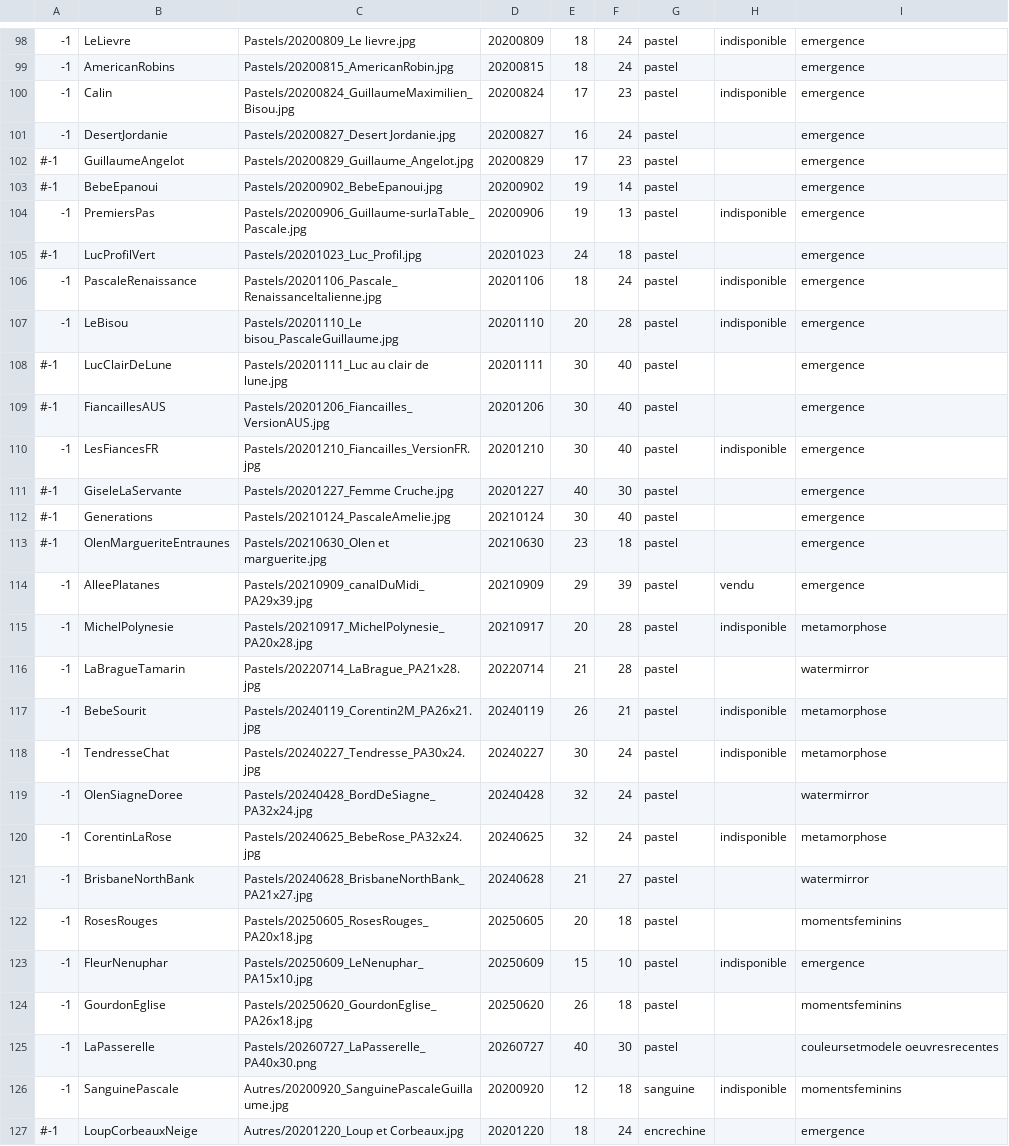
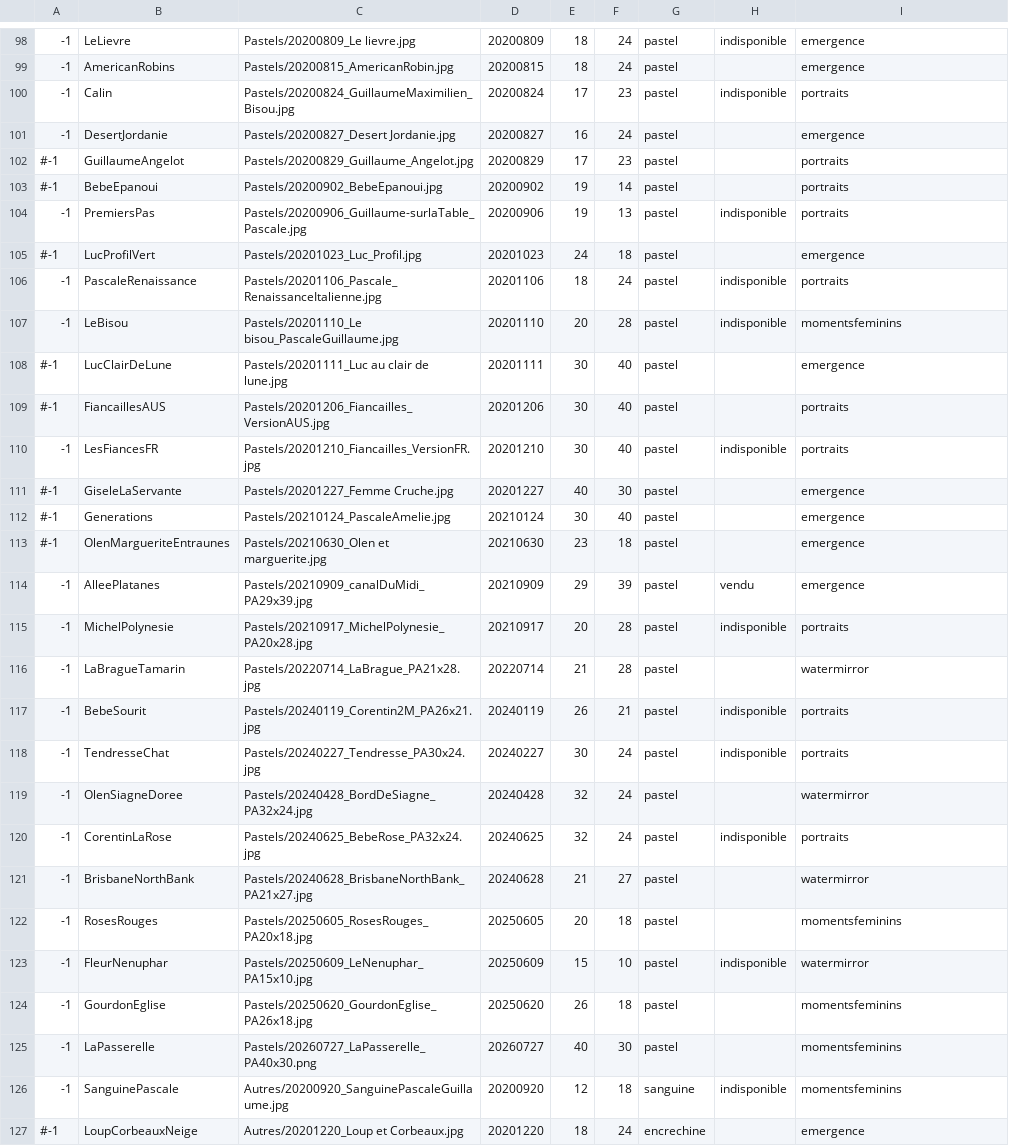
Before and after one commit to MichelEisenmann/gem-gallery, a CSV file: htdocs/public/images/paint-data.csv, drawn as a sheet; only a part is shown, gaps mark what is left out; the diff covers the shown part only.

```diff
--- a/htdocs/public/images/paint-data.csv
+++ b/htdocs/public/images/paint-data.csv
@@ -99,13 +99,13 @@
 -1,AmericanRobins,Pastels/20200815_AmericanRobin.jpg,20200815,18,24,pastel,,emergence
--1,Calin,Pastels/20200824_GuillaumeMaximilien_Bisou.jpg,20200824,17,23,pastel,indisponible,emergence
+-1,Calin,Pastels/20200824_GuillaumeMaximilien_Bisou.jpg,20200824,17,23,pastel,indisponible,portraits
 -1,DesertJordanie,Pastels/20200827_Desert Jordanie.jpg,20200827,16,24,pastel,,emergence
-#-1,GuillaumeAngelot,Pastels/20200829_Guillaume_Angelot.jpg,20200829,17,23,pastel,,emergence
-#-1,BebeEpanoui,Pastels/20200902_BebeEpanoui.jpg,20200902,19,14,pastel,,emergence
--1,PremiersPas,Pastels/20200906_Guillaume-surlaTable_Pascale.jpg,20200906,19,13,pastel,indisponible,emergence
+#-1,GuillaumeAngelot,Pastels/20200829_Guillaume_Angelot.jpg,20200829,17,23,pastel,,portraits
+#-1,BebeEpanoui,Pastels/20200902_BebeEpanoui.jpg,20200902,19,14,pastel,,portraits
+-1,PremiersPas,Pastels/20200906_Guillaume-surlaTable_Pascale.jpg,20200906,19,13,pastel,indisponible,portraits
 #-1,LucProfilVert,Pastels/20201023_Luc_Profil.jpg,20201023,24,18,pastel,,emergence
--1,PascaleRenaissance,Pastels/20201106_Pascale_RenaissanceItalienne.jpg,20201106,18,24,pastel,indisponible,emergence
--1,LeBisou,Pastels/20201110_Le bisou_PascaleGuillaume.jpg,20201110,20,28,pastel,indisponible,emergence
+-1,PascaleRenaissance,Pastels/20201106_Pascale_RenaissanceItalienne.jpg,20201106,18,24,pastel,indisponible,portraits
+-1,LeBisou,Pastels/20201110_Le bisou_PascaleGuillaume.jpg,20201110,20,28,pastel,indisponible,momentsfeminins
 #-1,LucClairDeLune,Pastels/20201111_Luc au clair de lune.jpg,20201111,30,40,pastel,,emergence
-#-1,FiancaillesAUS,Pastels/20201206_Fiancailles_VersionAUS.jpg,20201206,30,40,pastel,,emergence
--1,LesFiancesFR,Pastels/20201210_Fiancailles_VersionFR.jpg,20201210,30,40,pastel,indisponible,emergence
+#-1,FiancaillesAUS,Pastels/20201206_Fiancailles_VersionAUS.jpg,20201206,30,40,pastel,,portraits
+-1,LesFiancesFR,Pastels/20201210_Fiancailles_VersionFR.jpg,20201210,30,40,pastel,indisponible,portraits
 #-1,GiseleLaServante,Pastels/20201227_Femme Cruche.jpg,20201227,40,30,pastel,,emergence
@@ -114,13 +114,13 @@
 -1,AlleePlatanes,Pastels/20210909_canalDuMidi_PA29x39.jpg,20210909,29,39,pastel,vendu,emergence
--1,MichelPolynesie,Pastels/20210917_MichelPolynesie_PA20x28.jpg,20210917,20,28,pastel,indisponible,metamorphose
+-1,MichelPolynesie,Pastels/20210917_MichelPolynesie_PA20x28.jpg,20210917,20,28,pastel,indisponible,portraits
 -1,LaBragueTamarin,Pastels/20220714_LaBrague_PA21x28.jpg,20220714,21,28,pastel,,watermirror
--1,BebeSourit,Pastels/20240119_Corentin2M_PA26x21.jpg,20240119,26,21,pastel,indisponible,metamorphose
--1,TendresseChat,Pastels/20240227_Tendresse_PA30x24.jpg,20240227,30,24,pastel,indisponible,metamorphose
+-1,BebeSourit,Pastels/20240119_Corentin2M_PA26x21.jpg,20240119,26,21,pastel,indisponible,portraits
+-1,TendresseChat,Pastels/20240227_Tendresse_PA30x24.jpg,20240227,30,24,pastel,indisponible,portraits
 -1,OlenSiagneDoree,Pastels/20240428_BordDeSiagne_PA32x24.jpg,20240428,32,24,pastel,,watermirror
--1,CorentinLaRose,Pastels/20240625_BebeRose_PA32x24.jpg,20240625,32,24,pastel,indisponible,metamorphose
+-1,CorentinLaRose,Pastels/20240625_BebeRose_PA32x24.jpg,20240625,32,24,pastel,indisponible,portraits
 -1,BrisbaneNorthBank,Pastels/20240628_BrisbaneNorthBank_PA21x27.jpg,20240628,21,27,pastel,,watermirror
 -1,RosesRouges,Pastels/20250605_RosesRouges_PA20x18.jpg,20250605,20,18,pastel,,momentsfeminins
--1,FleurNenuphar,Pastels/20250609_LeNenuphar_PA15x10.jpg,20250609,15,10,pastel,indisponible,emergence
+-1,FleurNenuphar,Pastels/20250609_LeNenuphar_PA15x10.jpg,20250609,15,10,pastel,indisponible,watermirror
 -1,GourdonEglise,Pastels/20250620_GourdonEglise_PA26x18.jpg,20250620,26,18,pastel,,momentsfeminins
--1,LaPasserelle,Pastels/20260727_LaPasserelle_PA40x30.png,20260727,40,30,pastel,,couleursetmodele oeuvresrecentes
+-1,LaPasserelle,Pastels/20260727_LaPasserelle_PA40x30.png,20260727,40,30,pastel,,momentsfeminins
 -1,SanguinePascale,Autres/20200920_SanguinePascaleGuillaume.jpg,20200920,12,18,sanguine,indisponible,momentsfeminins
```
Also changed, not shown: 46 edited cells elsewhere in this file.
